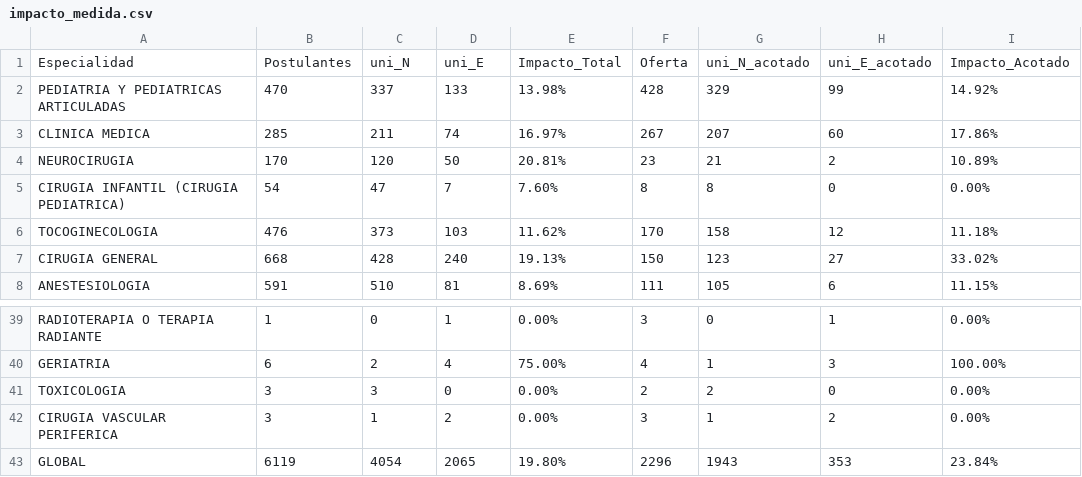
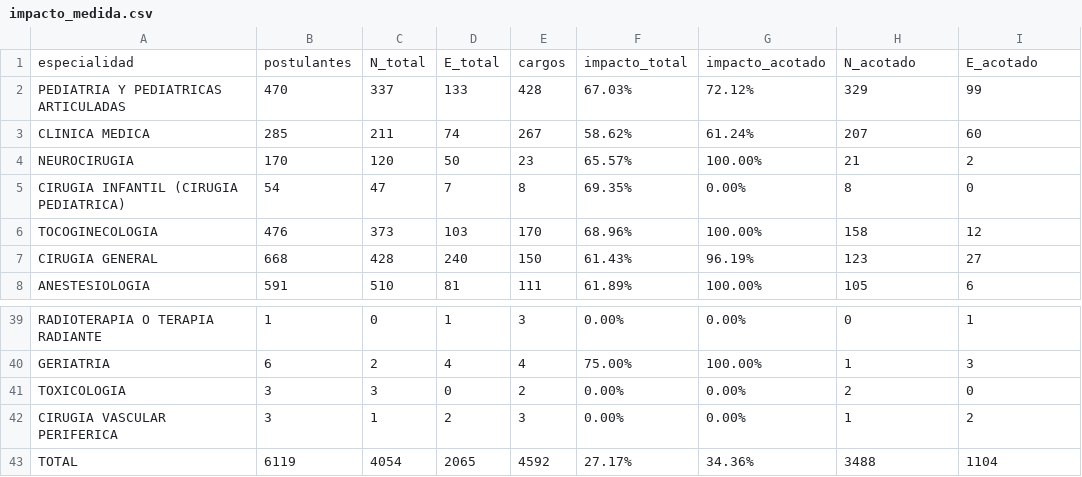
Before and after one commit to LuisaBeccar/ODMexamen, a CSV file: generar_data/impacto_medida.csv, drawn as a sheet; only a part is shown, gaps mark what is left out; removed rows and columns are numbered as before the commit, all else as after; the diff names each change by its address in the sheet, - before the commit and + after, or states it on an @@ line.

Commit message:
Add files via upload

```diff
--- a/generar_data/impacto_medida.csv
+++ b/generar_data/impacto_medida.csv
-column E, rows 2-8: 13.98% | 16.97% | 20.81% | 7.60% | 11.62% | 19.13% | 8.69%; rows 39-42: 0.00% | 75.00% | 0.00% | 0.00%
+column F, rows 2-8: 67.03% | 58.62% | 65.57% | 69.35% | 68.96% | 61.43% | 61.89%; rows 39-42: 0.00% | 75.00% | 0.00% | 0.00%
+column G, rows 2-8: 72.12% | 61.24% | 100.00% | 0.00% | 100.00% | 96.19% | 100.00%; rows 39-42: 0.00% | 100.00% | 0.00% | 0.00%
-column I, rows 2-8: 14.92% | 17.86% | 10.89% | 0.00% | 11.18% | 33.02% | 11.15%; rows 39-42: 0.00% | 100.00% | 0.00% | 0.00%
-row 1: Especialidad | Postulantes | uni_N | uni_E | Impacto_Total | Oferta | uni_N_acotado | uni_E_acotado | Impacto_Acotado
+row 1: especialidad | postulantes | N_total | E_total | cargos | impacto_total | impacto_acotado | N_acotado | E_acotado
-row 43: GLOBAL | 6119 | 4054 | 2065 | 19.80% | 2296 | 1943 | 353 | 23.84%
+row 43: TOTAL | 6119 | 4054 | 2065 | 4592 | 27.17% | 34.36% | 3488 | 1104
```
